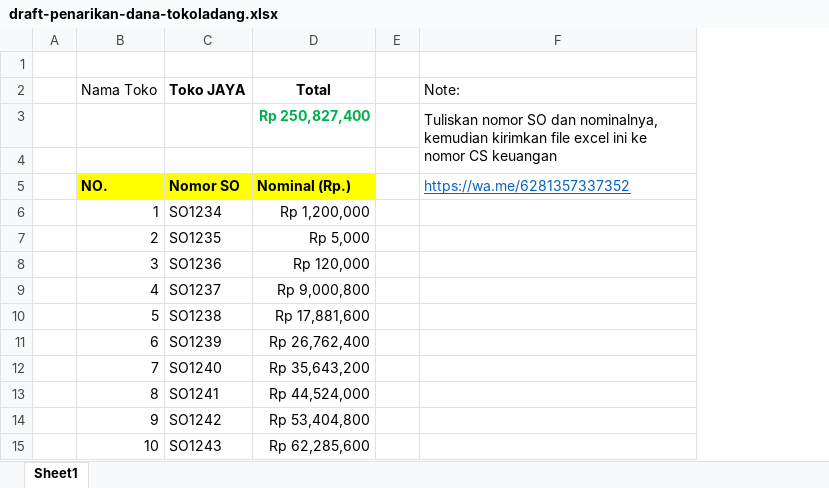
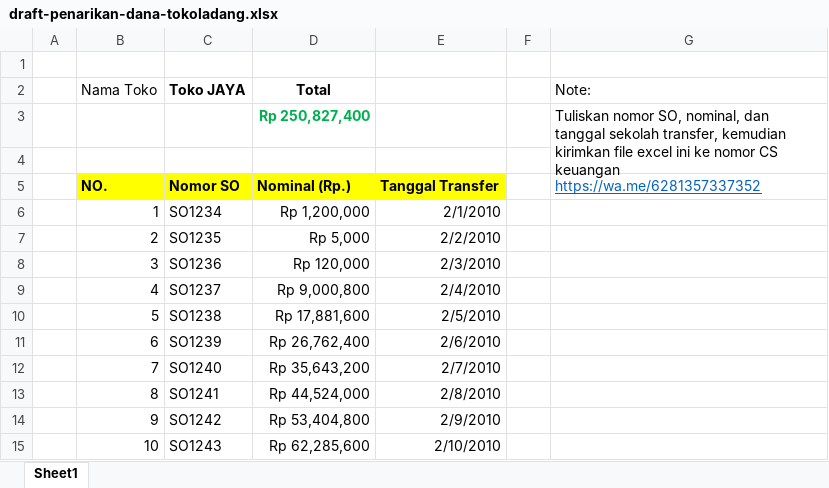
Before and after one commit to mexop99/SOP-Toko-Ladang, an Excel workbook: excel/draft-penarikan-dana-tokoladang.xlsx, sheet Sheet1, drawn as a sheet; values as stored, in another font and other column widths than the file's, no borders; addresses are those after the commit; the diff names each change by its address in the sheet, - before the commit and + after, or states it on an @@ line.

Commit message:
update draft excel

```diff
--- a/excel/draft-penarikan-dana-tokoladang.xlsx (sheet Sheet1)
+++ b/excel/draft-penarikan-dana-tokoladang.xlsx (sheet Sheet1)
+column E, rows 5-15: Tanggal Transfer | 2/1/2010 | 2/2/2010 | 2/3/2010 | 2/4/2010 | 2/5/2010 | 2/6/2010 | 2/7/2010 | 2/8/2010 | 2/9/2010 | 2/10/2010
-G3 (Note:): Tuliskan nomor SO dan nominalnya, kemudian kirimkan…
+G3 (Note:): Tuliskan nomor SO, nominal, dan tanggal sekolah transfer, kemudian kirimkan…
```
